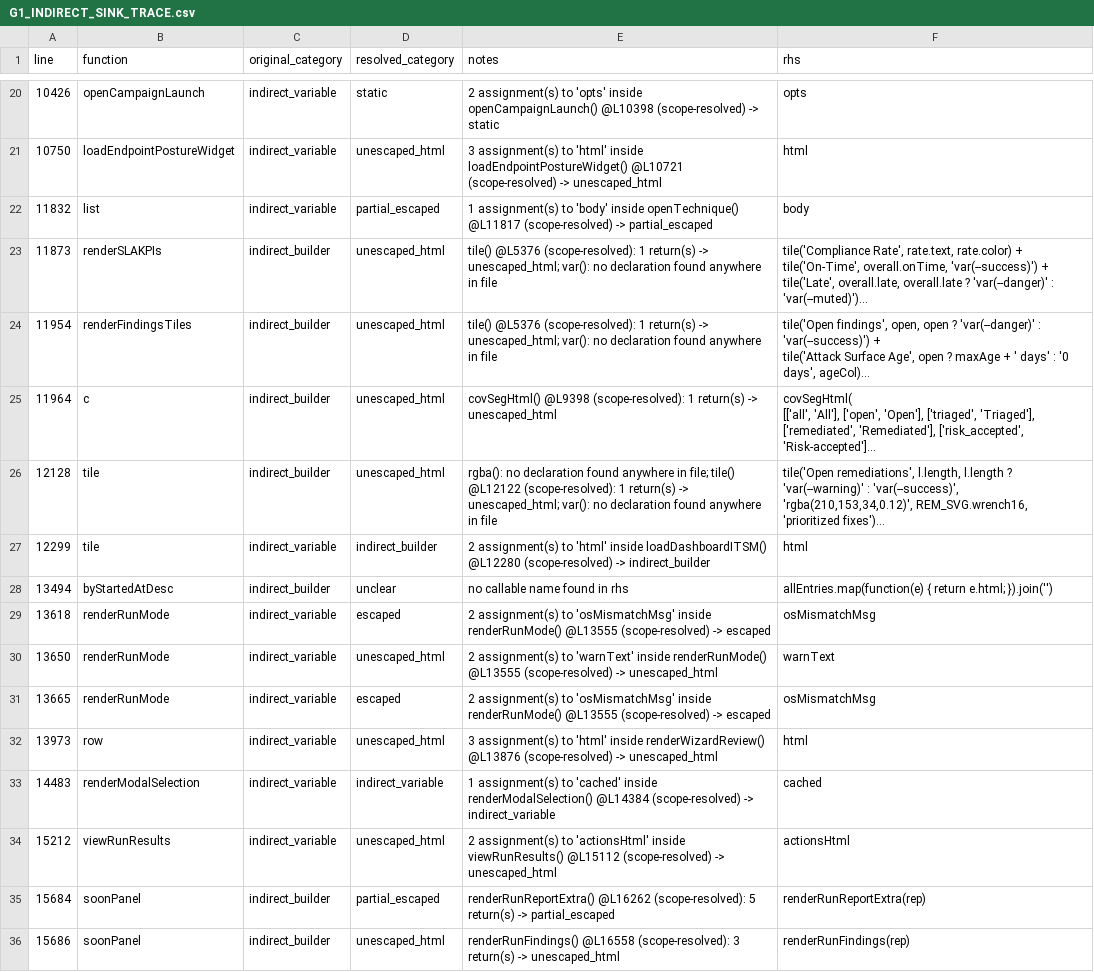
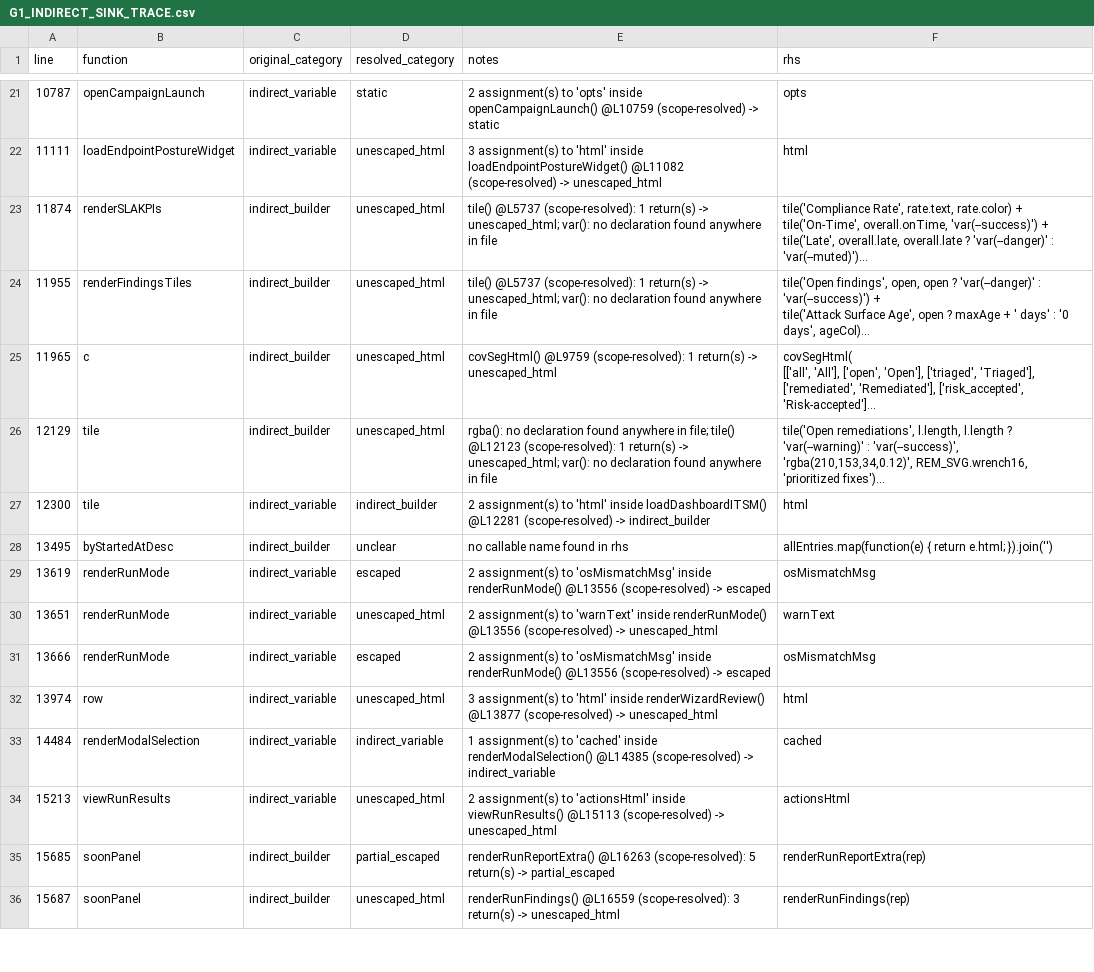
Before and after one commit to mhsse213es/BAS, a CSV file: Assessment/G1_INDIRECT_SINK_TRACE.csv, drawn as a sheet; only a part is shown, gaps mark what is left out; long unchanged cells end in …; removed rows and columns are numbered as before the commit, all else as after; the diff covers the shown part only; the diff names each change by its address in the sheet, - before the commit and + after, or states it on an @@ line.

```diff
--- a/Assessment/G1_INDIRECT_SINK_TRACE.csv
+++ b/Assessment/G1_INDIRECT_SINK_TRACE.csv
-A21 (line): 10426
+A21 (line): 10787
-E21 (notes): …inside openCampaignLaunch() @L10398 (scope-resolved) ->…
+E21 (notes): …inside openCampaignLaunch() @L10759 (scope-resolved) ->…
-A22 (line): 10750
+A22 (line): 11111
-E22 (notes): …inside loadEndpointPostureWidget() @L10721 (scope-resolved) ->…
+E22 (notes): …inside loadEndpointPostureWidget() @L11082 (scope-resolved) ->…
-row 22: 11832 | list | indirect_variable | partial_escaped | 1 assignment(s) to 'body' inside openTechnique() @L11817 (scope-resolved) -> partial_escaped | body
-A23 (line): 11873
+A23 (line): 11874
-E23:E24 (notes): tile() @L5376 (scope-resolved): 1…
+E23:E24 (notes): tile() @L5737 (scope-resolved): 1…
-A24 (line): 11954
+A24 (line): 11955
-A25 (line): 11964
+A25 (line): 11965
-E25 (notes): covSegHtml() @L9398 (scope-resolved): 1…
+E25 (notes): covSegHtml() @L9759 (scope-resolved): 1…
-A26 (line): 12128
+A26 (line): 12129
-E26 (notes): …file; tile() @L12122 (scope-resolved): 1…
+E26 (notes): …file; tile() @L12123 (scope-resolved): 1…
-A27 (line): 12299
+A27 (line): 12300
-E27 (notes): …inside loadDashboardITSM() @L12280 (scope-resolved) ->…
+E27 (notes): …inside loadDashboardITSM() @L12281 (scope-resolved) ->…
-A28 (line): 13494
+A28 (line): 13495
-A29 (line): 13618
+A29 (line): 13619
-E29 (notes): …inside renderRunMode() @L13555 (scope-resolved) ->…
+E29 (notes): …inside renderRunMode() @L13556 (scope-resolved) ->…
-A30 (line): 13650
+A30 (line): 13651
-E30 (notes): …inside renderRunMode() @L13555 (scope-resolved) ->…
+E30 (notes): …inside renderRunMode() @L13556 (scope-resolved) ->…
-A31 (line): 13665
+A31 (line): 13666
-E31 (notes): …inside renderRunMode() @L13555 (scope-resolved) ->…
+E31 (notes): …inside renderRunMode() @L13556 (scope-resolved) ->…
-A32 (line): 13973
+A32 (line): 13974
-E32 (notes): …inside renderWizardReview() @L13876 (scope-resolved) ->…
+E32 (notes): …inside renderWizardReview() @L13877 (scope-resolved) ->…
-A33 (line): 14483
+A33 (line): 14484
-E33 (notes): …inside renderModalSelection() @L14384 (scope-resolved) ->…
+E33 (notes): …inside renderModalSelection() @L14385 (scope-resolved) ->…
-A34 (line): 15212
+A34 (line): 15213
-E34 (notes): …inside viewRunResults() @L15112 (scope-resolved) ->…
+E34 (notes): …inside viewRunResults() @L15113 (scope-resolved) ->…
-A35 (line): 15684
+A35 (line): 15685
-E35 (notes): renderRunReportExtra() @L16262 (scope-resolved): 5…
+E35 (notes): renderRunReportExtra() @L16263 (scope-resolved): 5…
-A36 (line): 15686
+A36 (line): 15687
-E36 (notes): renderRunFindings() @L16558 (scope-resolved): 3…
+E36 (notes): renderRunFindings() @L16559 (scope-resolved): 3…
```
Also changed, not shown: 1 added row and 72 edited cells elsewhere in this file, Assessment/G1_FINAL_CLASSIFICATION.csv, Assessment/G1_INNERHTML_SINK_INVENTORY.csv, 9 other files.
